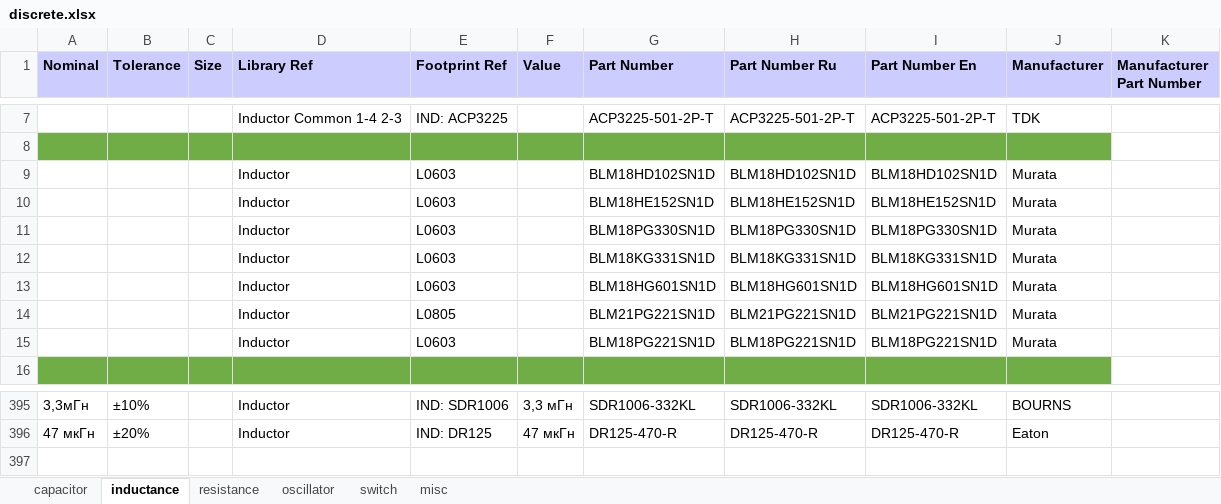
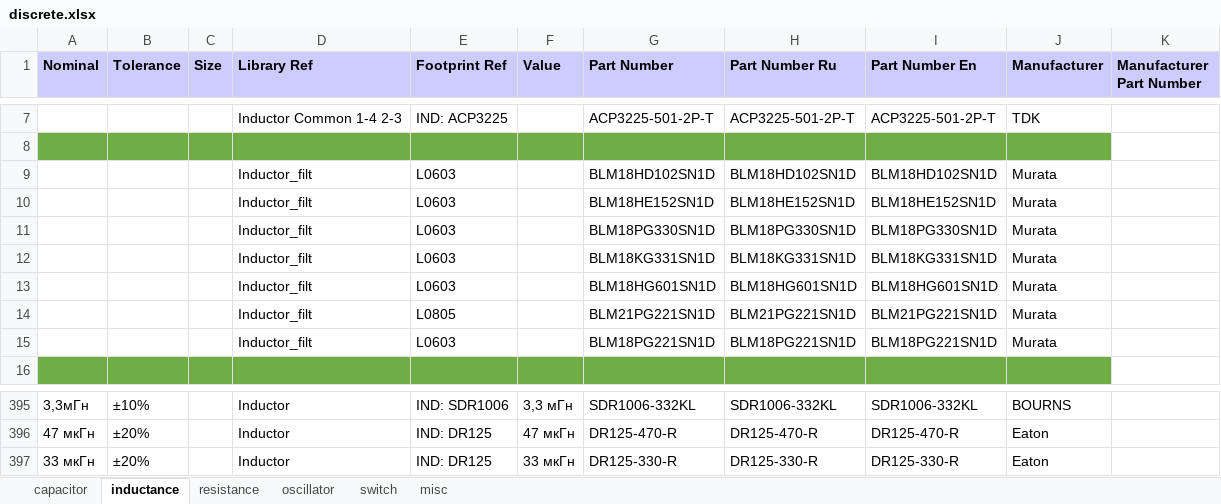
Before and after one commit to garou-g/elem_altium_db2, an Excel workbook: library/discrete.xlsx, sheet inductance, drawn as a sheet; only a part is shown, gaps mark what is left out; values as stored, in another font and other column widths than the file's, no borders; the diff names each change by its address in the sheet, - before the commit and + after, or states it on an @@ line.

```diff
--- a/library/discrete.xlsx (sheet inductance)
+++ b/library/discrete.xlsx (sheet inductance)
-D9:D15 (Library Ref): Inductor
+D9:D15 (Library Ref): Inductor_filt
+row 397: 33 мкГн | ±20% |  | Inductor | IND: DR125 | 33 мкГн | DR125-330-R | DR125-330-R | DR125-330-R | Eaton
```
Also changed, not shown: 1 other file.
